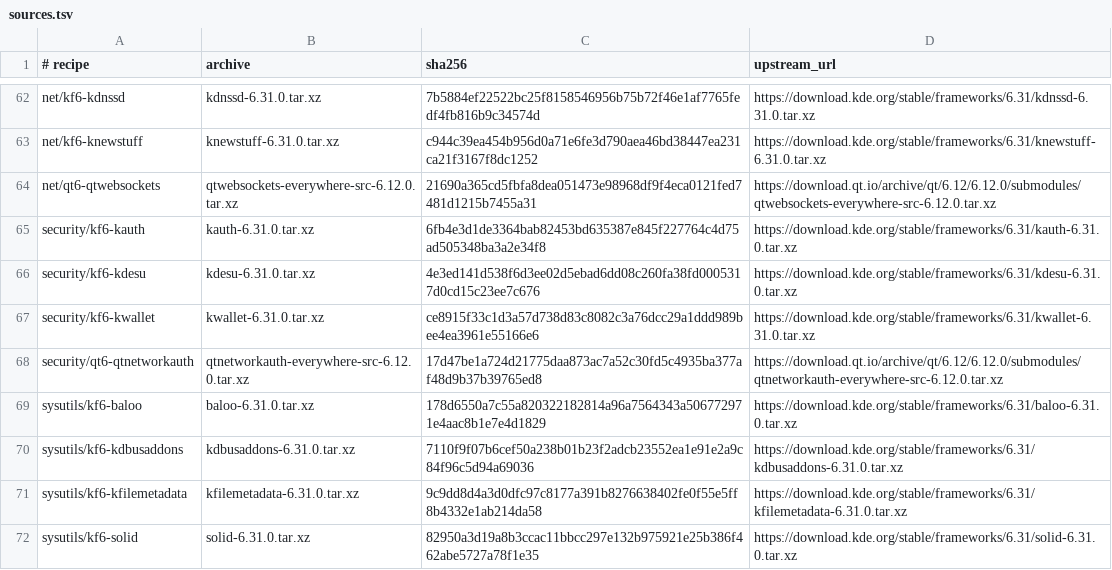
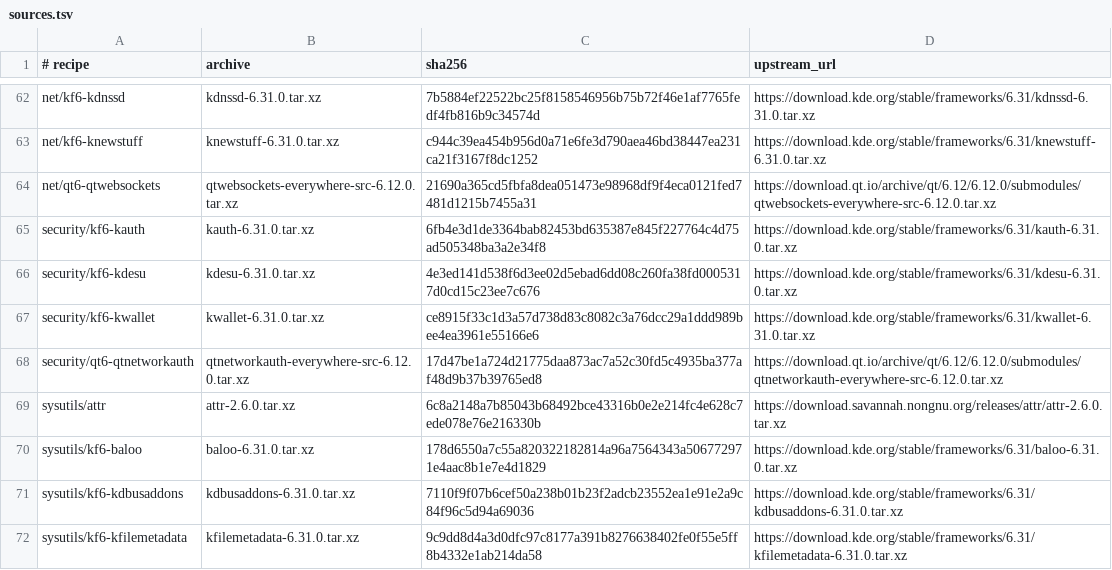
Before and after one commit to oxtech-ember/EmberBSD-Ports, a TSV file: probes/plasma-mobile/toolkit/sources.tsv, drawn as a sheet; only a part is shown, gaps mark what is left out; the shorter side is filled out with more unchanged rows.

Commit message:
Update attr source candidate and check packaged manual aliases

```diff
--- a/probes/plasma-mobile/toolkit/sources.tsv
+++ b/probes/plasma-mobile/toolkit/sources.tsv
@@ -68,2 +68,3 @@ security/kf6-kwallet	kwallet-6.31.0.tar.xz	ce8915f33c1d3a57d738d83c8082c3a76dcc2
 security/qt6-qtnetworkauth	qtnetworkauth-everywhere-src-6.12.0.tar.xz	17d47be1a724d21775daa873ac7a52c30fd5c4935ba377af48d9b37b39765ed8	https://download.qt.io/archive/qt/6.12/6.12.0/submodules/qtnetworkauth-everywhere-src-6.12.0.tar.xz
+sysutils/attr	attr-2.6.0.tar.xz	6c8a2148a7b85043b68492bce43316b0e2e214fc4e628c7ede078e76e216330b	https://download.savannah.nongnu.org/releases/attr/attr-2.6.0.tar.xz
 sysutils/kf6-baloo	baloo-6.31.0.tar.xz	178d6550a7c55a820322182814a96a7564343a506772971e4aac8b1e7e4d1829	https://download.kde.org/stable/frameworks/6.31/baloo-6.31.0.tar.xz
```
Also changed, not shown: 6 other files.
